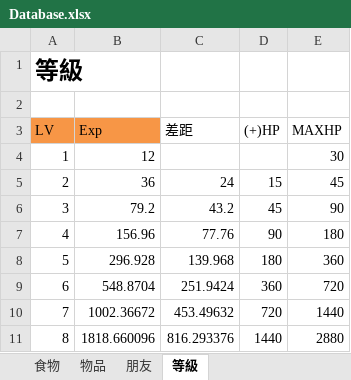
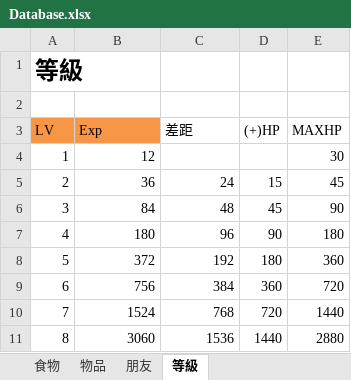
Before and after one commit to martinL0918/nitram_doggyBot, an Excel workbook: Database.xlsx, sheet 等級, drawn as a sheet; values as stored, in another font and other column widths than the file's, no borders; the diff names each change by its address in the sheet, - before the commit and + after, or states it on an @@ line.

```diff
--- a/Database.xlsx (sheet 等級)
+++ b/Database.xlsx (sheet 等級)
-B6 (Exp): 79.2
+B6 (Exp): 84
-C6 (差距): 43.2
+C6 (差距): 48
-B7 (Exp): 156.96
+B7 (Exp): 180
-C7 (差距): 77.76
+C7 (差距): 96
-B8 (Exp): 296.928
+B8 (Exp): 372
-C8 (差距): 139.968
+C8 (差距): 192
-B9 (Exp): 548.8704
+B9 (Exp): 756
-C9 (差距): 251.9424
+C9 (差距): 384
-B10 (Exp): 1002.36672
+B10 (Exp): 1524
-C10 (差距): 453.49632
+C10 (差距): 768
-B11 (Exp): 1818.660096
+B11 (Exp): 3060
-C11 (差距): 816.293376
+C11 (差距): 1536
```
Also changed, not shown: sheet 食物, 11 other files.
